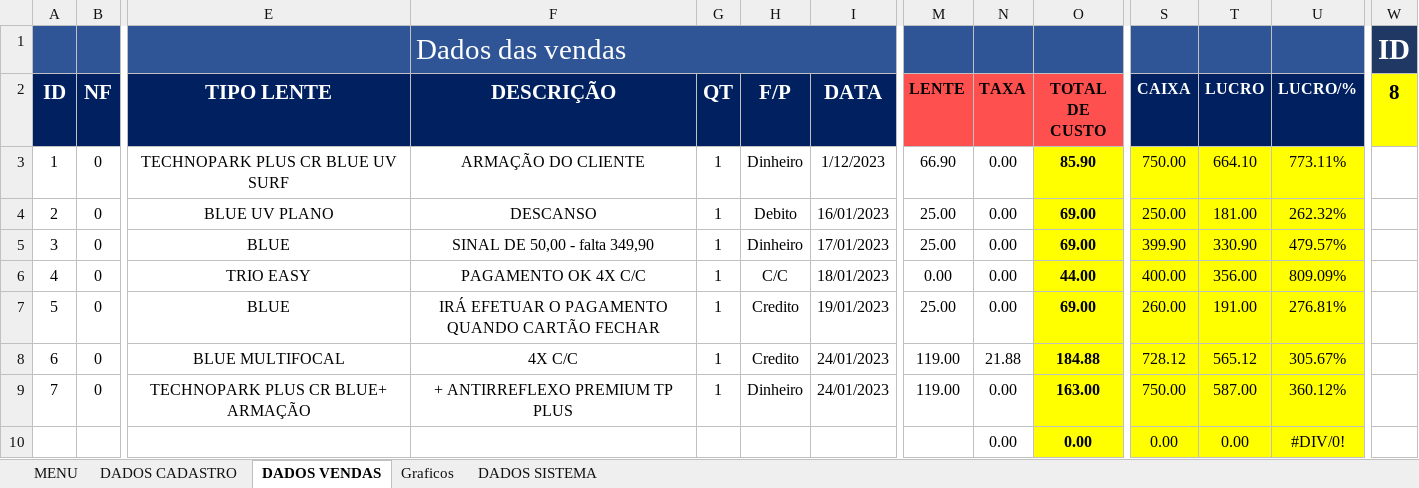
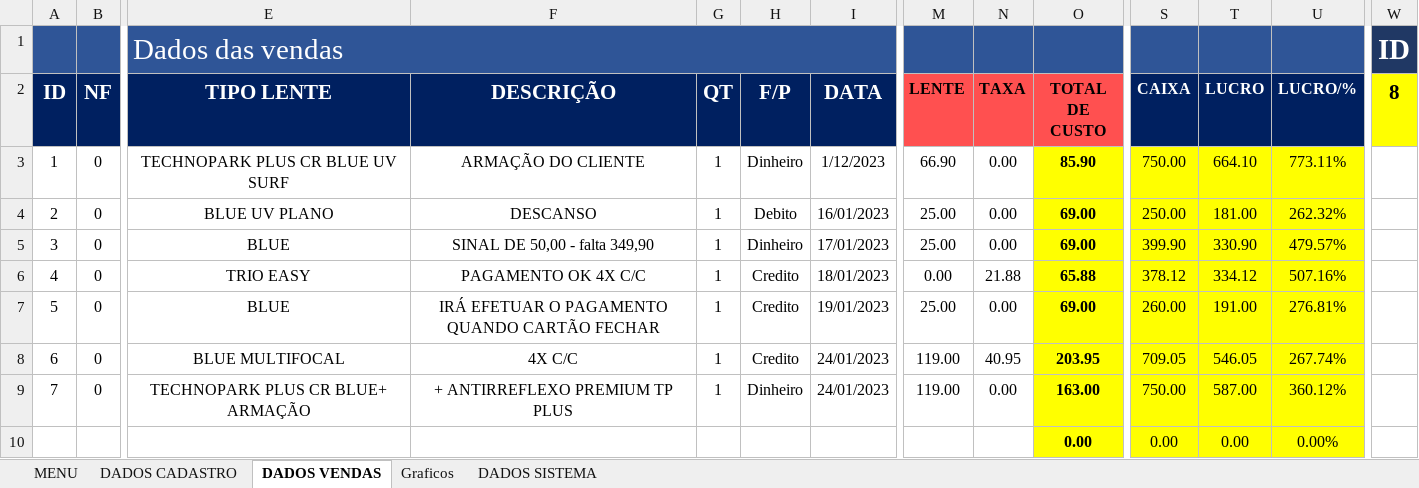
Before and after one commit to TiagoMoreiraPimentel/Sistema_Financeiro_Opitical, an Excel workbook: Sistema financeiro Optical.xlsm, sheet DADOS VENDAS, drawn as a sheet; only a part is shown, gaps mark what is left out; values as stored, in another font and other column widths than the file's, no borders; charts and pictures and table styles not drawn; removed rows and columns are numbered as before the commit, all else as after; rows hold the shown columns only; the diff names each change by its address in the sheet, - before the commit and + after, or states it on an @@ line.

Commit message:
Atualização sistemica - forms, formulas, icones, botoes

```diff
--- a/Sistema financeiro Optical.xlsm (sheet DADOS VENDAS)
+++ b/Sistema financeiro Optical.xlsm (sheet DADOS VENDAS)
-row 1:  |  |  | Dados das vendas |  |  |  |  |  |  |  |  |  | ID
+row 1:  |  | Dados das vendas |  |  |  |  |  |  |  |  |  |  | ID
-H6 (F/P): C/C
+H6 (F/P): Credito
-N6 (TAXA): 0.00
+N6 (TAXA): 21.88
-O6 (TOTAL DE CUSTO): 44.00
+O6 (TOTAL DE CUSTO): 65.88
-S6 (CAIXA): 400.00
+S6 (CAIXA): 378.12
-T6 (LUCRO): 356.00
+T6 (LUCRO): 334.12
-U6 (LUCRO/%): 809.09%
+U6 (LUCRO/%): 507.16%
-N8 (TAXA): 21.88
+N8 (TAXA): 40.95
-O8 (TOTAL DE CUSTO): 184.88
+O8 (TOTAL DE CUSTO): 203.95
-S8 (CAIXA): 728.12
+S8 (CAIXA): 709.05
-T8 (LUCRO): 565.12
+T8 (LUCRO): 546.05
-U8 (LUCRO/%): 305.67%
+U8 (LUCRO/%): 267.74%
-N10 (TAXA): 0.00
+N10 (TAXA): (empty)
-U10 (LUCRO/%): #DIV/0!
+U10 (LUCRO/%): 0.00%
```
Also changed, not shown: sheet DADOS SISTEMA, formulas that keep their value, charts or pictures.
